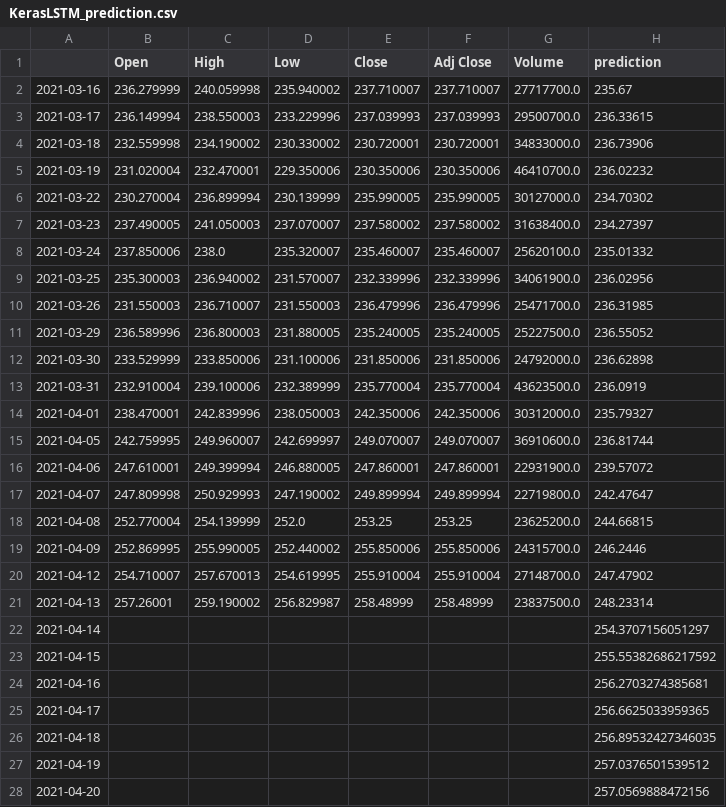
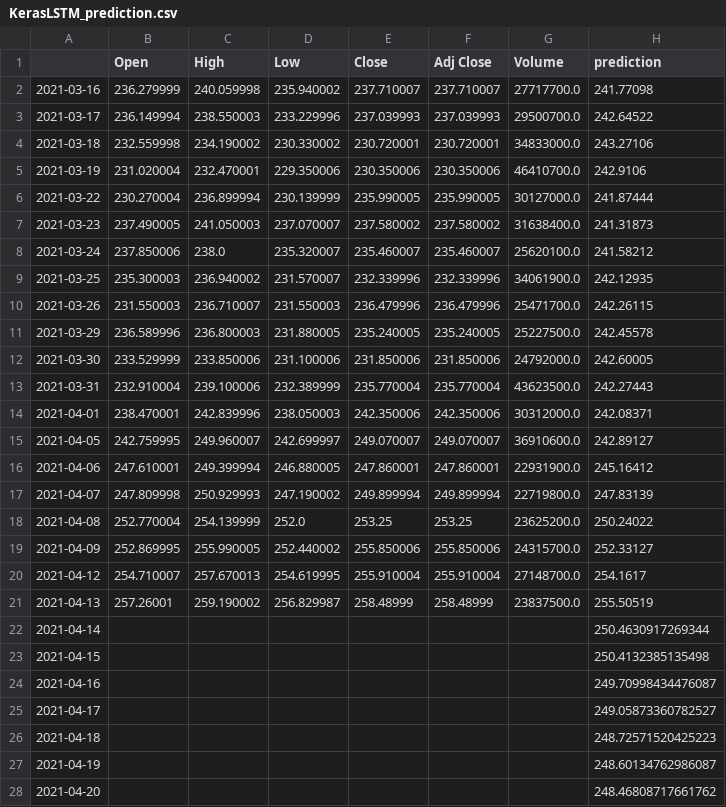
Before and after one commit to marchcarax/Portfolio-stats, a CSV file: PredictiveModels/Data/KerasLSTM_prediction.csv, drawn as a sheet; only a part is shown; the diff covers the shown part only.

Commit message:
data

```diff
--- a/PredictiveModels/Data/KerasLSTM_prediction.csv
+++ b/PredictiveModels/Data/KerasLSTM_prediction.csv
@@ -1,28 +1,28 @@
 ,Open,High,Low,Close,Adj Close,Volume,prediction
-2021-03-16,236.279999,240.059998,235.940002,237.710007,237.710007,27717700.0,235.67
-2021-03-17,236.149994,238.550003,233.229996,237.039993,237.039993,29500700.0,236.33615
-2021-03-18,232.559998,234.190002,230.330002,230.720001,230.720001,34833000.0,236.73906
-2021-03-19,231.020004,232.470001,229.350006,230.350006,230.350006,46410700.0,236.02232
-2021-03-22,230.270004,236.899994,230.139999,235.990005,235.990005,30127000.0,234.70302
-2021-03-23,237.490005,241.050003,237.070007,237.580002,237.580002,31638400.0,234.27397
-2021-03-24,237.850006,238.0,235.320007,235.460007,235.460007,25620100.0,235.01332
-2021-03-25,235.300003,236.940002,231.570007,232.339996,232.339996,34061900.0,236.02956
-2021-03-26,231.550003,236.710007,231.550003,236.479996,236.479996,25471700.0,236.31985
-2021-03-29,236.589996,236.800003,231.880005,235.240005,235.240005,25227500.0,236.55052
-2021-03-30,233.529999,233.850006,231.100006,231.850006,231.850006,24792000.0,236.62898
-2021-03-31,232.910004,239.100006,232.389999,235.770004,235.770004,43623500.0,236.0919
-2021-04-01,238.470001,242.839996,238.050003,242.350006,242.350006,30312000.0,235.79327
-2021-04-05,242.759995,249.960007,242.699997,249.070007,249.070007,36910600.0,236.81744
-2021-04-06,247.610001,249.399994,246.880005,247.860001,247.860001,22931900.0,239.57072
-2021-04-07,247.809998,250.929993,247.190002,249.899994,249.899994,22719800.0,242.47647
-2021-04-08,252.770004,254.139999,252.0,253.25,253.25,23625200.0,244.66815
-2021-04-09,252.869995,255.990005,252.440002,255.850006,255.850006,24315700.0,246.2446
-2021-04-12,254.710007,257.670013,254.619995,255.910004,255.910004,27148700.0,247.47902
-2021-04-13,257.26001,259.190002,256.829987,258.48999,258.48999,23837500.0,248.23314
-2021-04-14,,,,,,,254.3707156051297
-2021-04-15,,,,,,,255.55382686217592
-2021-04-16,,,,,,,256.2703274385681
-2021-04-17,,,,,,,256.6625033959365
-2021-04-18,,,,,,,256.89532427346035
-2021-04-19,,,,,,,257.0376501539512
-2021-04-20,,,,,,,257.0569888472156
+2021-03-16,236.279999,240.059998,235.940002,237.710007,237.710007,27717700.0,241.77098
+2021-03-17,236.149994,238.550003,233.229996,237.039993,237.039993,29500700.0,242.64522
+2021-03-18,232.559998,234.190002,230.330002,230.720001,230.720001,34833000.0,243.27106
+2021-03-19,231.020004,232.470001,229.350006,230.350006,230.350006,46410700.0,242.9106
+2021-03-22,230.270004,236.899994,230.139999,235.990005,235.990005,30127000.0,241.87444
+2021-03-23,237.490005,241.050003,237.070007,237.580002,237.580002,31638400.0,241.31873
+2021-03-24,237.850006,238.0,235.320007,235.460007,235.460007,25620100.0,241.58212
+2021-03-25,235.300003,236.940002,231.570007,232.339996,232.339996,34061900.0,242.12935
+2021-03-26,231.550003,236.710007,231.550003,236.479996,236.479996,25471700.0,242.26115
+2021-03-29,236.589996,236.800003,231.880005,235.240005,235.240005,25227500.0,242.45578
+2021-03-30,233.529999,233.850006,231.100006,231.850006,231.850006,24792000.0,242.60005
+2021-03-31,232.910004,239.100006,232.389999,235.770004,235.770004,43623500.0,242.27443
+2021-04-01,238.470001,242.839996,238.050003,242.350006,242.350006,30312000.0,242.08371
+2021-04-05,242.759995,249.960007,242.699997,249.070007,249.070007,36910600.0,242.89127
+2021-04-06,247.610001,249.399994,246.880005,247.860001,247.860001,22931900.0,245.16412
+2021-04-07,247.809998,250.929993,247.190002,249.899994,249.899994,22719800.0,247.83139
+2021-04-08,252.770004,254.139999,252.0,253.25,253.25,23625200.0,250.24022
+2021-04-09,252.869995,255.990005,252.440002,255.850006,255.850006,24315700.0,252.33127
+2021-04-12,254.710007,257.670013,254.619995,255.910004,255.910004,27148700.0,254.1617
+2021-04-13,257.26001,259.190002,256.829987,258.48999,258.48999,23837500.0,255.50519
+2021-04-14,,,,,,,250.4630917269344
+2021-04-15,,,,,,,250.4132385135498
+2021-04-16,,,,,,,249.70998434476087
+2021-04-17,,,,,,,249.05873360782527
+2021-04-18,,,,,,,248.72571520425223
+2021-04-19,,,,,,,248.60134762986087
+2021-04-20,,,,,,,248.46808717661762
```
Also changed, not shown: 13 edited cells elsewhere in this file.
